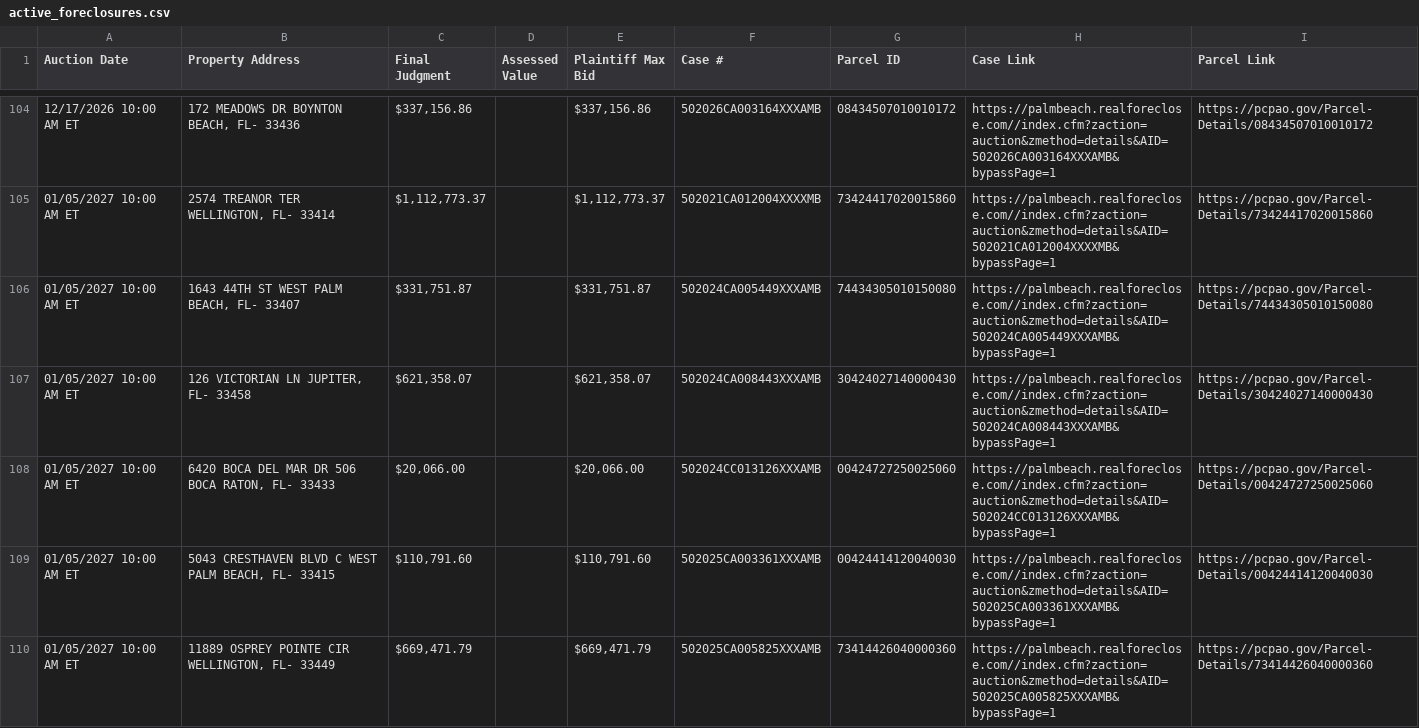
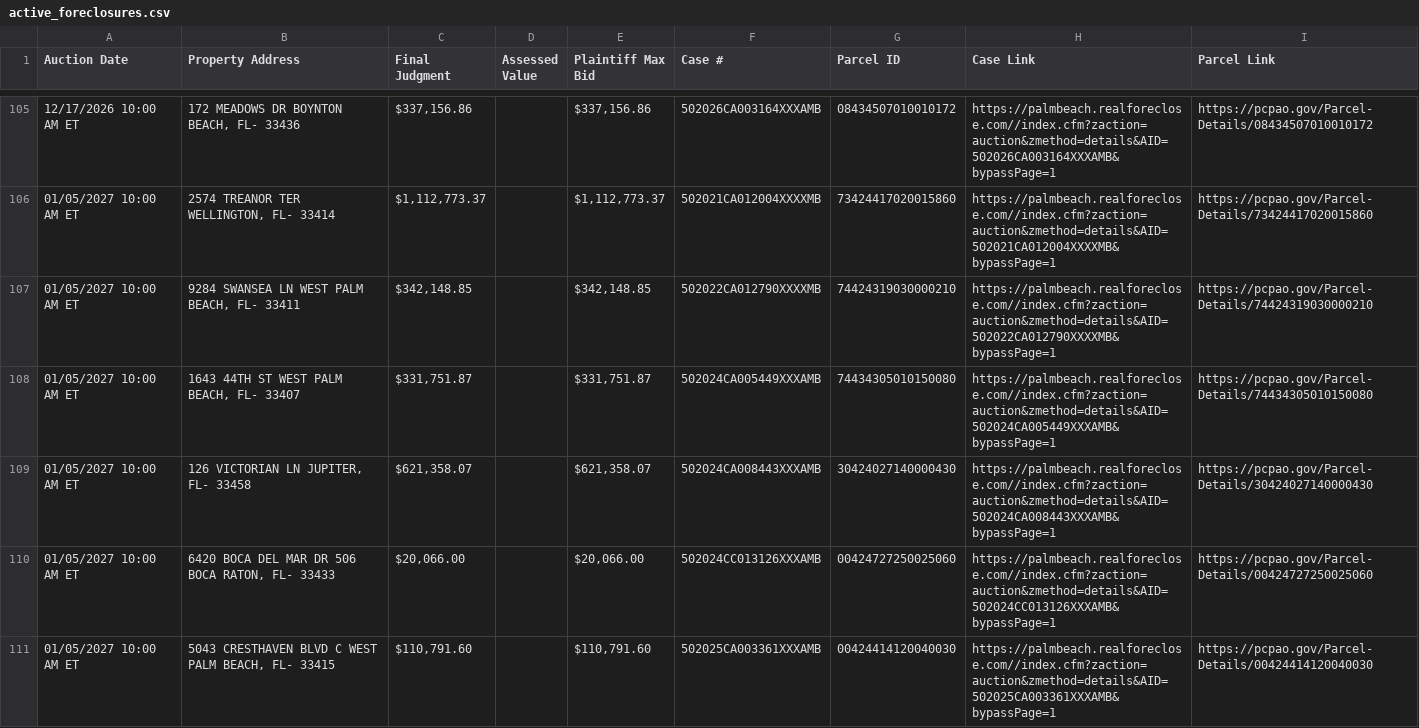
Before and after one commit to figlesias7/realforeclose-palmbeach, a CSV file: data/active_foreclosures.csv, drawn as a sheet; only a part is shown, gaps mark what is left out; the shorter side is filled out with more unchanged rows; the diff covers the shown part only.

```diff
--- a/data/active_foreclosures.csv
+++ b/data/active_foreclosures.csv
@@ -105,2 +106,3 @@ Auction Date,Property Address,Final Judgment,Assessed Value,Plaintiff Max Bid,Ca
 01/05/2027 10:00 AM ET,"2574 TREANOR TER WELLINGTON, FL- 33414","$1,112,773.37",,"$1,112,773.37",502021CA012004XXXXMB,73424417020015860,https://palmbeach.realforeclose.com//index.cfm?zaction=auction&zmethod=details&AID=502021CA012004XXXXMB&bypassPage=1,https://pcpao.gov/Parcel-Details/73424417020015860
+01/05/2027 10:00 AM ET,"9284 SWANSEA LN WEST PALM BEACH, FL- 33411","$342,148.85",,"$342,148.85",502022CA012790XXXXMB,74424319030000210,https://palmbeach.realforeclose.com//index.cfm?zaction=auction&zmethod=details&AID=502022CA012790XXXXMB&bypassPage=1,https://pcpao.gov/Parcel-Details/74424319030000210
 01/05/2027 10:00 AM ET,"1643 44TH ST WEST PALM BEACH, FL- 33407","$331,751.87",,"$331,751.87",502024CA005449XXXAMB,74434305010150080,https://palmbeach.realforeclose.com//index.cfm?zaction=auction&zmethod=details&AID=502024CA005449XXXAMB&bypassPage=1,https://pcpao.gov/Parcel-Details/74434305010150080
```
Also changed, not shown: 5 added rows, 6 removed rows and 5 edited cells elsewhere in this file, data/all_seen.csv, data/event_log.csv, 3 other files.
